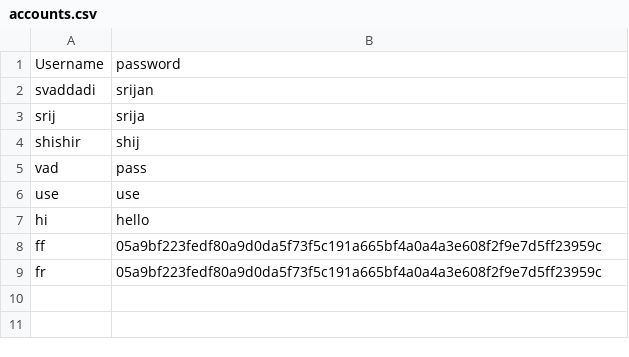
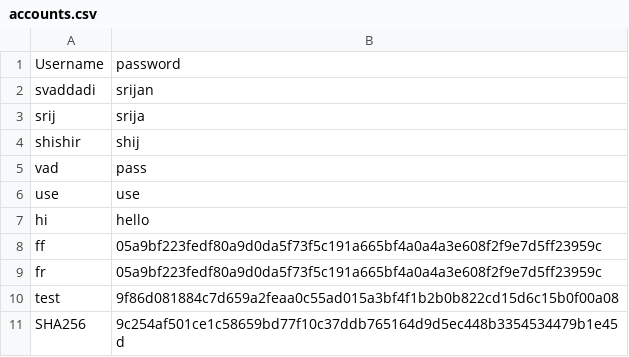
Before and after one commit to srijan-vaddadi/password, a CSV file: accounts.csv, drawn as a sheet; the diff names each change by its address in the sheet, - before the commit and + after, or states it on an @@ line.

```diff
--- a/accounts.csv
+++ b/accounts.csv
+row 10: test | 9f86d081884c7d659a2feaa0c55ad015a3bf4f1b2b0b822cd15d6c15b0f00a08
+row 11: SHA256 | 9c254af501ce1c58659bd77f10c37ddb765164d9d5ec448b3354534479b1e45d
```
Also changed, not shown: 13 other files.
